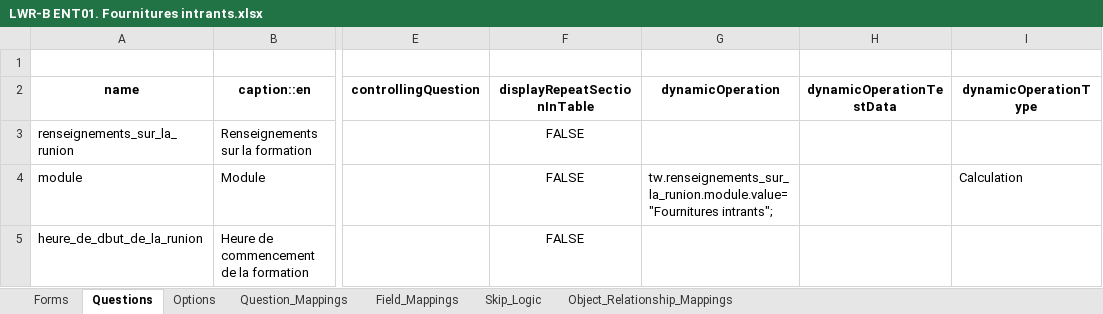
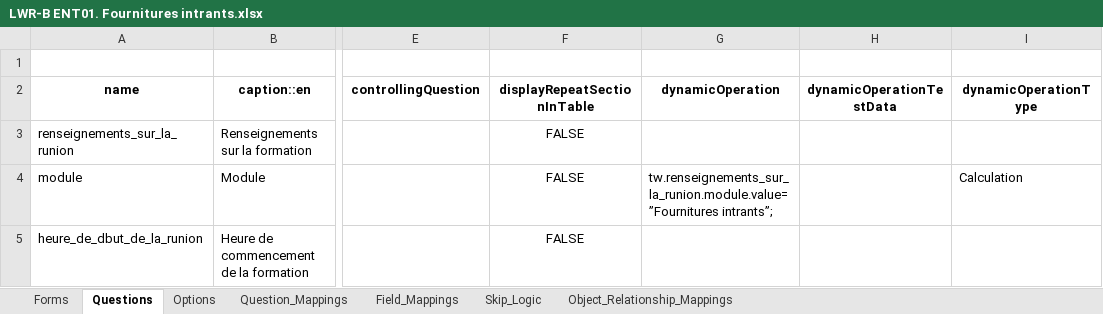
Before and after one commit to grameenfoundation/twapi-python-client, an Excel workbook: example-test-forms/LWR-B ENT01. Fournitures intrants.xlsx, sheet Questions, drawn as a sheet; only a part is shown, gaps mark what is left out; values as stored, in another font and other column widths than the file's, no borders; the diff covers the shown part only; the diff names each change by its address in the sheet, - before the commit and + after, or states it on an @@ line.

```diff
--- a/example-test-forms/LWR-B ENT01. Fournitures intrants.xlsx (sheet Questions)
+++ b/example-test-forms/LWR-B ENT01. Fournitures intrants.xlsx (sheet Questions)
-G4 (dynamicOperation): tw.renseignements_sur_la_runion.module.value="Fournitures intrants";
+G4 (dynamicOperation): tw.renseignements_sur_la_runion.module.value=”Fournitures intrants”;
```
Also changed, not shown: 2 edited cells elsewhere in this sheet, example-test-forms/B2p Project Assessment - New Site_DRAFT REVISIONS V3.xlsx, example-test-forms/DRC USAID Full Census 4.2.xlsx, 6 other files.
